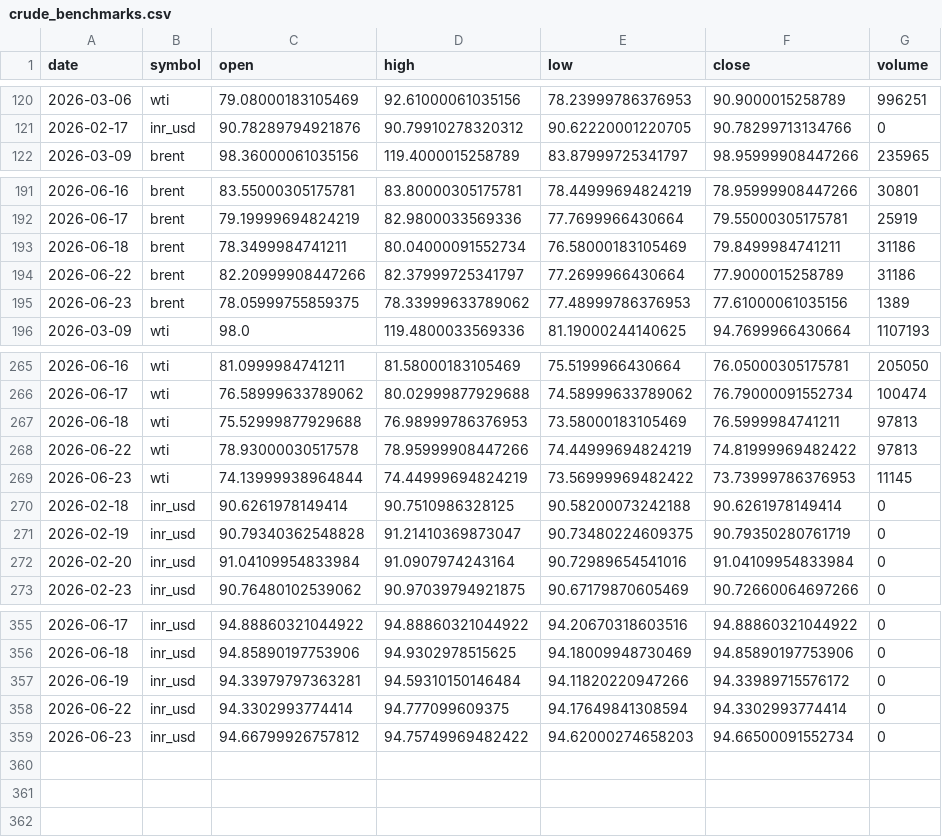
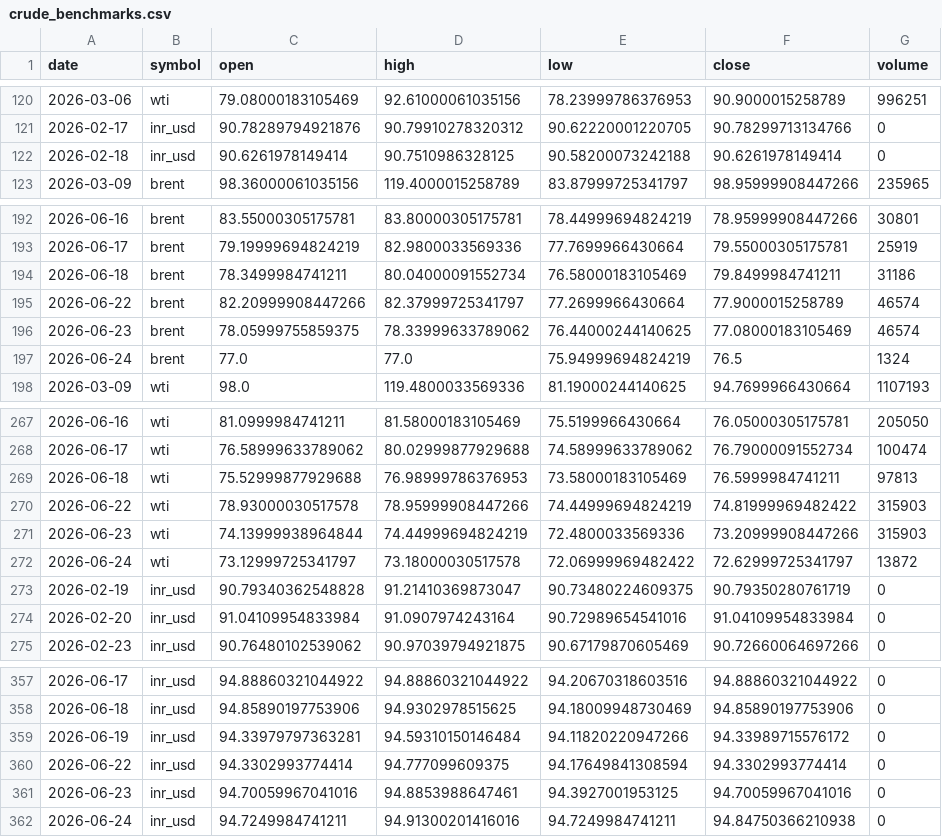
Before and after one commit to ImmadiVenkatesh/india-energy-dashboard, a CSV file: data/crude_benchmarks.csv, drawn as a sheet; only a part is shown, gaps mark what is left out.

```diff
--- a/data/crude_benchmarks.csv
+++ b/data/crude_benchmarks.csv
@@ -121,2 +121,3 @@ date,symbol,open,high,low,close,volume
 2026-02-17,inr_usd,90.78289794921876,90.79910278320312,90.62220001220705,90.78299713134766,0
+2026-02-18,inr_usd,90.6261978149414,90.7510986328125,90.58200073242188,90.6261978149414,0
 2026-03-09,brent,98.36000061035156,119.4000015258789,83.87999725341797,98.95999908447266,235965
@@ -193,4 +194,5 @@ date,symbol,open,high,low,close,volume
 2026-06-18,brent,78.3499984741211,80.04000091552734,76.58000183105469,79.8499984741211,31186
-2026-06-22,brent,82.20999908447266,82.37999725341797,77.2699966430664,77.9000015258789,31186
-2026-06-23,brent,78.05999755859375,78.33999633789062,77.48999786376953,77.61000061035156,1389
+2026-06-22,brent,82.20999908447266,82.37999725341797,77.2699966430664,77.9000015258789,46574
+2026-06-23,brent,78.05999755859375,78.33999633789062,76.44000244140625,77.08000183105469,46574
+2026-06-24,brent,77.0,77.0,75.94999694824219,76.5,1324
 2026-03-09,wti,98.0,119.4800033569336,81.19000244140625,94.7699966430664,1107193
@@ -267,5 +269,5 @@ date,symbol,open,high,low,close,volume
 2026-06-18,wti,75.52999877929688,76.98999786376953,73.58000183105469,76.5999984741211,97813
-2026-06-22,wti,78.93000030517578,78.95999908447266,74.44999694824219,74.81999969482422,97813
-2026-06-23,wti,74.13999938964844,74.44999694824219,73.56999969482422,73.73999786376953,11145
-2026-02-18,inr_usd,90.6261978149414,90.7510986328125,90.58200073242188,90.6261978149414,0
+2026-06-22,wti,78.93000030517578,78.95999908447266,74.44999694824219,74.81999969482422,315903
+2026-06-23,wti,74.13999938964844,74.44999694824219,72.4800033569336,73.20999908447266,315903
+2026-06-24,wti,73.12999725341797,73.18000030517578,72.06999969482422,72.62999725341797,13872
 2026-02-19,inr_usd,90.79340362548828,91.21410369873047,90.73480224609375,90.79350280761719,0
@@ -358,2 +360,3 @@ date,symbol,open,high,low,close,volume
 2026-06-22,inr_usd,94.3302993774414,94.777099609375,94.17649841308594,94.3302993774414,0
-2026-06-23,inr_usd,94.66799926757812,94.75749969482422,94.62000274658203,94.66500091552734,0
+2026-06-23,inr_usd,94.70059967041016,94.8853988647461,94.3927001953125,94.70059967041016,0
+2026-06-24,inr_usd,94.7249984741211,94.91300201416016,94.7249984741211,94.84750366210938,0
```
Also changed, not shown: data/markets.csv, data/spr_history.csv, 7 other files.
